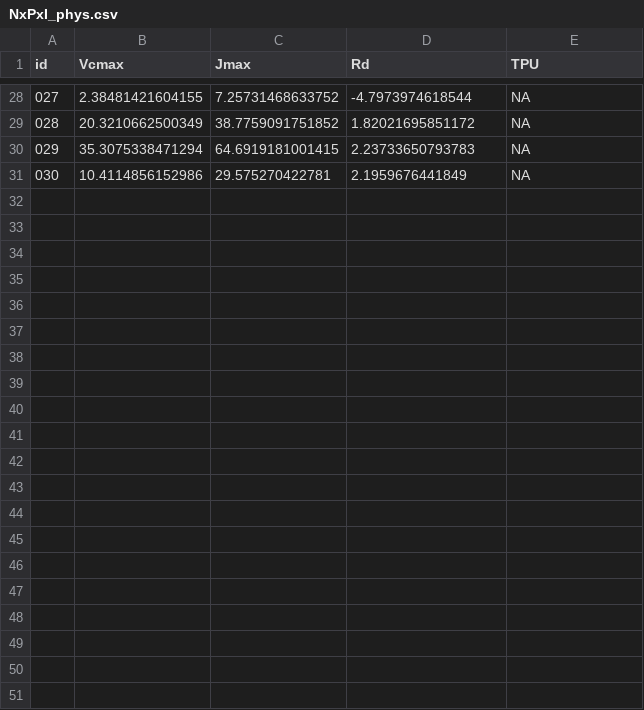
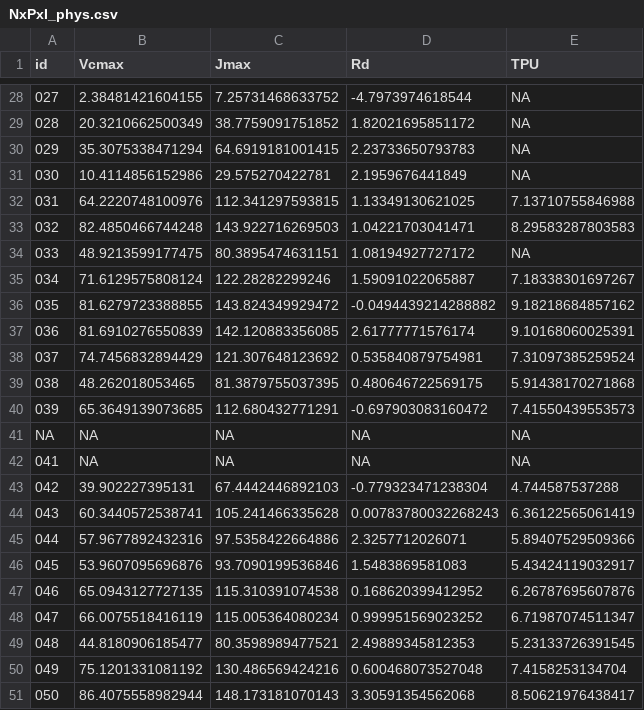
Before and after one commit to eaperkowski/2026_NxPxI, a CSV file: data_sheets/NxPxI_phys.csv, drawn as a sheet; only a part is shown, gaps mark what is left out.

Commit message:
add compiled dataset with phys and total leaf area

```diff
--- a/data_sheets/NxPxI_phys.csv
+++ b/data_sheets/NxPxI_phys.csv
@@ -31 +31,21 @@
 "030","10.4114856152986","29.575270422781","2.1959676441849",NA
+"031","64.2220748100976","112.341297593815","1.13349130621025","7.13710755846988"
+"032","82.4850466744248","143.922716269503","1.04221703041471","8.29583287803583"
+"033","48.9213599177475","80.3895474631151","1.08194927727172",NA
+"034","71.6129575808124","122.28282299246","1.59091022065887","7.18338301697267"
+"035","81.6279723388855","143.824349929472","-0.0494439214288882","9.18218684857162"
+"036","81.6910276550839","142.120883356085","2.61777771576174","9.10168060025391"
+"037","74.7456832894429","121.307648123692","0.535840879754981","7.31097385259524"
+"038","48.262018053465","81.3879755037395","0.480646722569175","5.91438170271868"
+"039","65.3649139073685","112.680432771291","-0.697903083160472","7.41550439553573"
+NA,NA,NA,NA,NA
+"041",NA,NA,NA,NA
+"042","39.902227395131","67.4442446892103","-0.779323471238304","4.744587537288"
+"043","60.3440572538741","105.241466335628","0.00783780032268243","6.36122565061419"
+"044","57.9677892432316","97.5358422664886","2.3257712026071","5.89407529509366"
+"045","53.9607095696876","93.7090199536846","1.5483869581083","5.43424119032917"
+"046","65.0943127727135","115.310391074538","0.168620399412952","6.26787695607876"
+"047","66.0075518416119","115.005364080234","0.999951569023252","6.71987074511347"
+"048","44.8180906185477","80.3598989477521","2.49889345812353","5.23133726391545"
+"049","75.1201331081192","130.486569424216","0.600468073527048","7.4158253134704"
+"050","86.4075558982944","148.173181070143","3.30591354562068","8.50621976438417"
```
Also changed, not shown: 2 other files.
